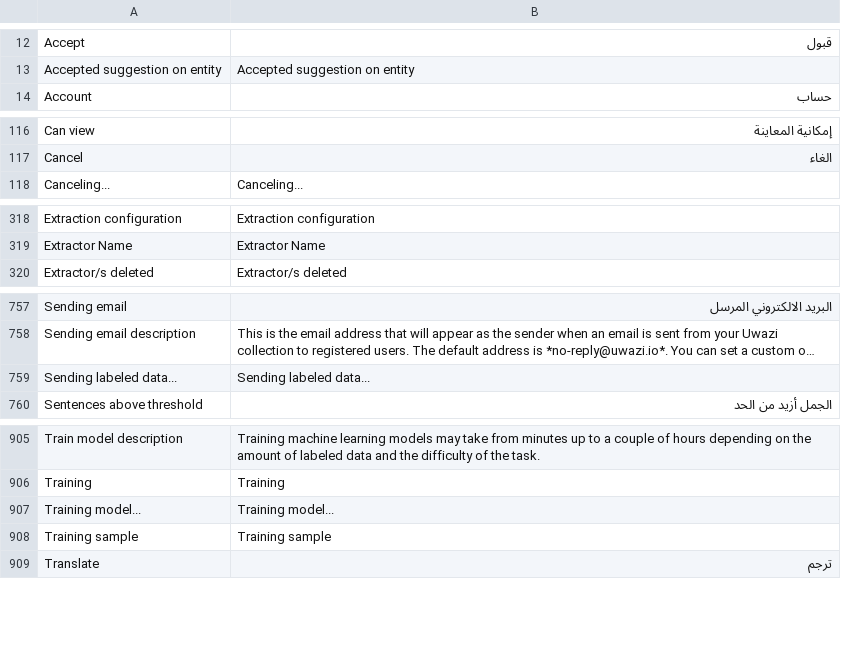
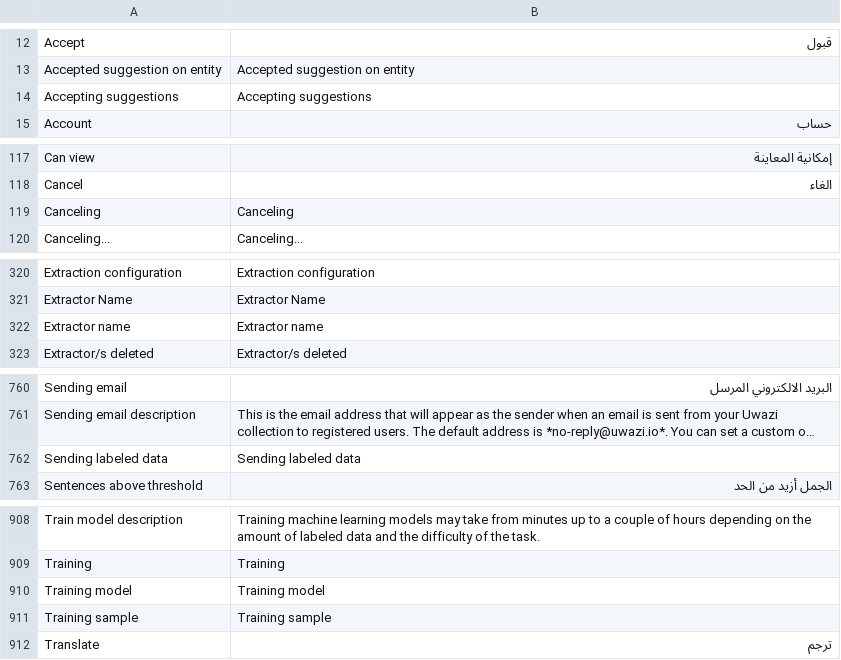
Before and after one commit to huridocs/uwazi, a CSV file: contents/ui-translations/ar.csv, drawn as a sheet; only a part is shown, gaps mark what is left out; long unchanged cells end in …; addresses are those after the commit; the diff names each change by its address in the sheet, - before the commit and + after, or states it on an @@ line.

Commit message:
update ix messages translations

```diff
--- a/contents/ui-translations/ar.csv
+++ b/contents/ui-translations/ar.csv
+row 14: Accepting suggestions | Accepting suggestions
+row 119: Canceling | Canceling
+row 322: Extractor name | Extractor name
-A762: Sending labeled data...
+A762: Sending labeled data
-B762: Sending labeled data...
+B762: Sending labeled data
-A910: Training model...
+A910: Training model
-B910: Training model...
+B910: Training model
```
Also changed, not shown: contents/ui-translations/en.csv, contents/ui-translations/fr.csv, 9 other files.
